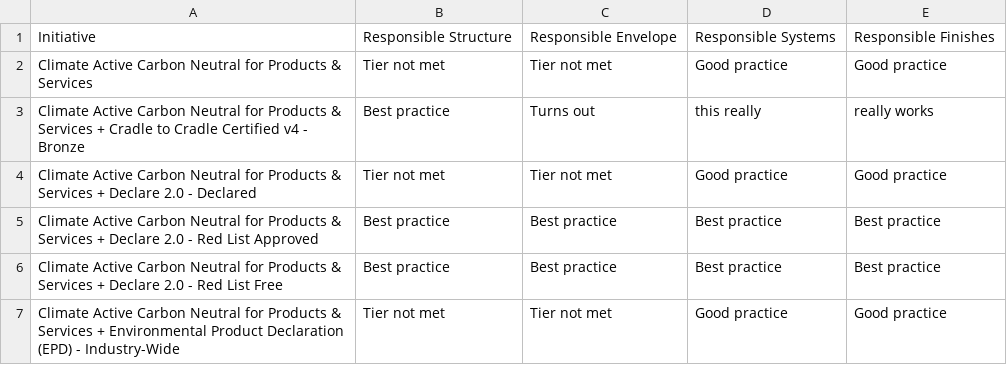
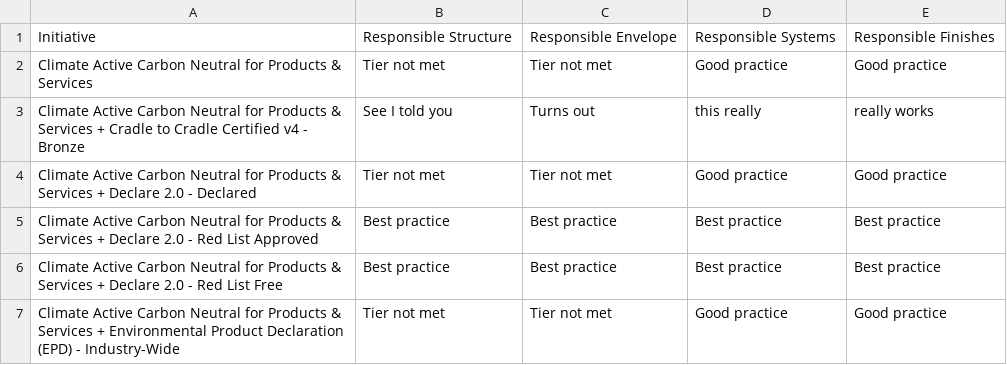
Before and after one commit to jochapam/RPVtest1234, a CSV file: RPV_combinations_data.csv, drawn as a sheet; only a part is shown.

Commit message:
Add files via upload

```diff
--- a/RPV_combinations_data.csv
+++ b/RPV_combinations_data.csv
@@ -2,3 +2,3 @@
 Climate Active Carbon Neutral for Products & Services,Tier not met,Tier not met,Good practice,Good practice
-Climate Active Carbon Neutral for Products & Services + Cradle to Cradle Certified v4 - Bronze,Best practice,Turns out,this really,really works
+Climate Active Carbon Neutral for Products & Services + Cradle to Cradle Certified v4 - Bronze,See I told you,Turns out,this really,really works
 Climate Active Carbon Neutral for Products & Services + Declare 2.0 - Declared,Tier not met,Tier not met,Good practice,Good practice
```
